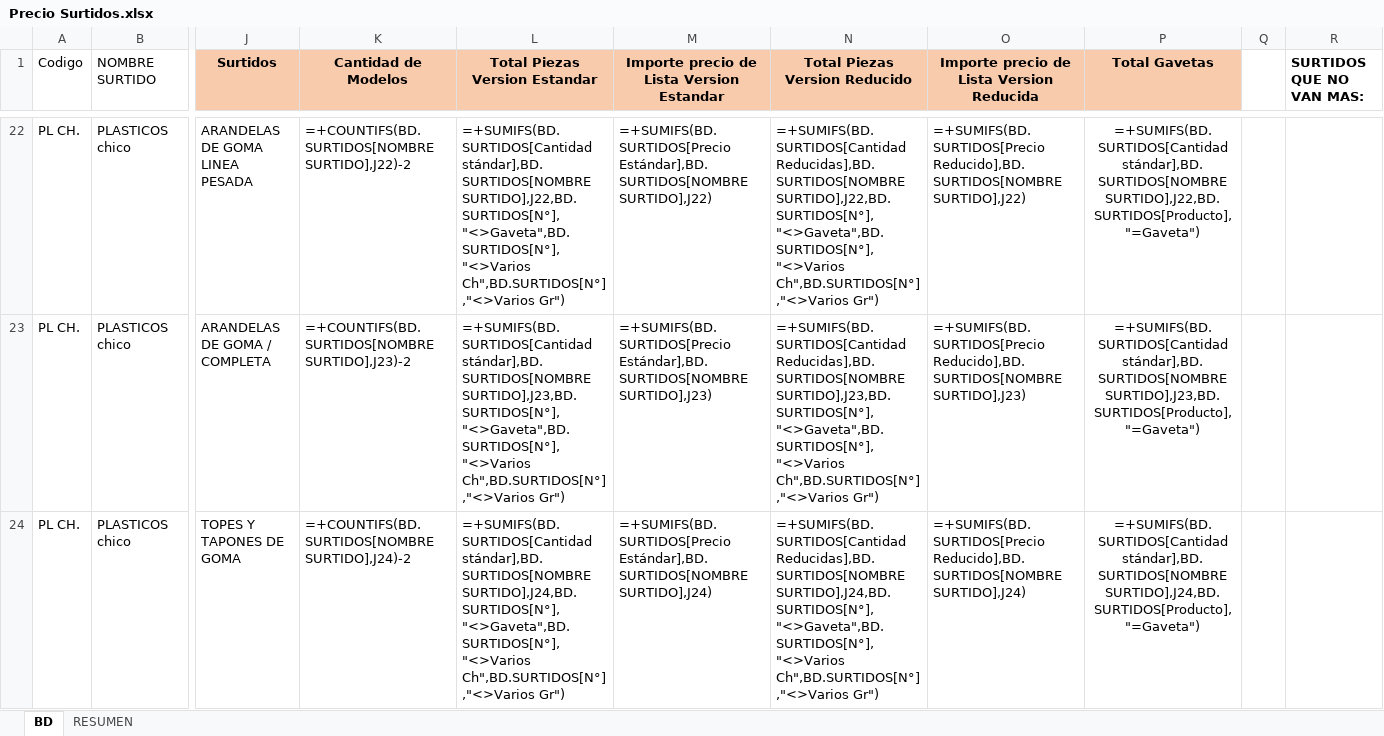
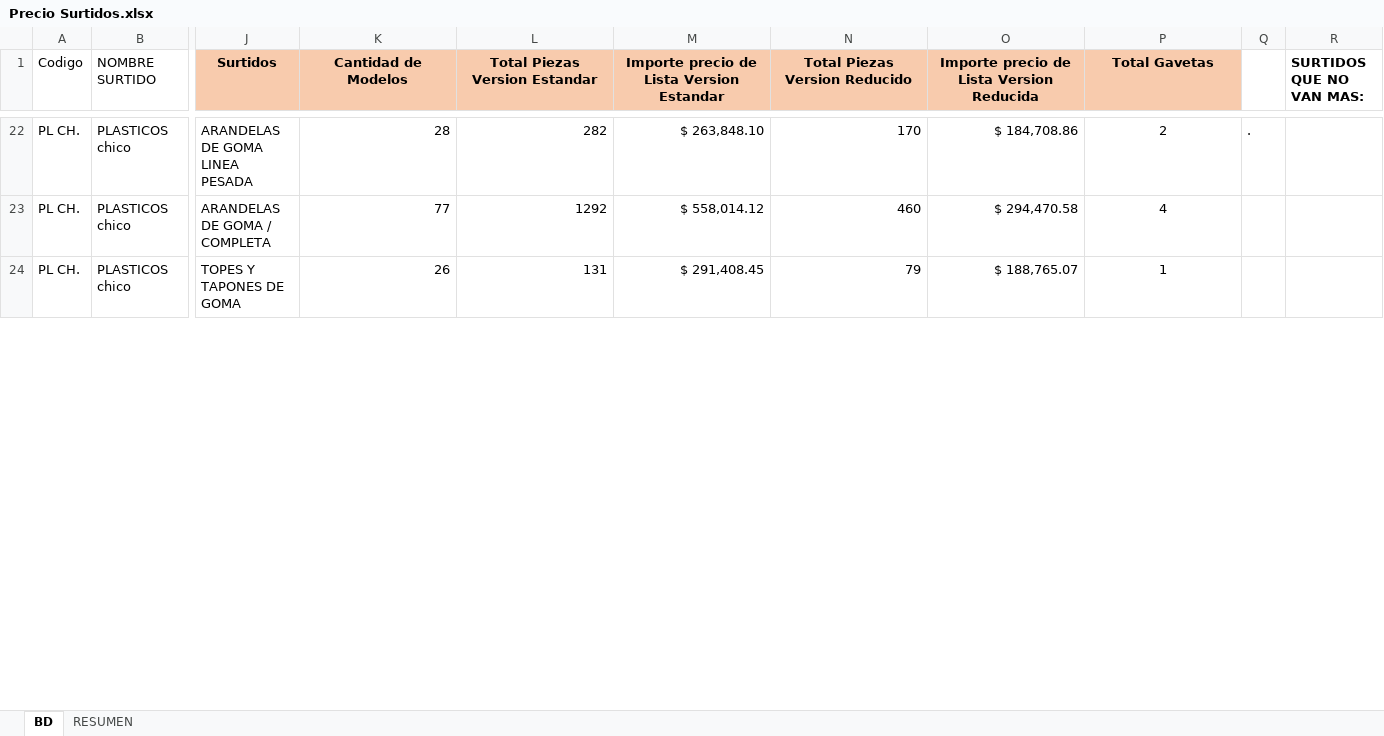
Before and after one commit to maxifercotizador/Presupuestador, an Excel workbook: Precio Surtidos.xlsx, sheet BD, drawn as a sheet; only a part is shown, gaps mark what is left out; values as stored, in another font and other column widths than the file's, no borders; formulas without a stored value are shown as written; table styles not drawn; the diff covers the shown part only; the diff names each change by its address in the sheet, - before the commit and + after, or states it on an @@ line.

Commit message:
auto: actualiza Precio Surtidos.xlsx desde SharePoint

```diff
--- a/Precio Surtidos.xlsx (sheet BD)
+++ b/Precio Surtidos.xlsx (sheet BD)
-K22 (Cantidad de Modelos): =+COUNTIFS(BD.SURTIDOS[NOMBRE SURTIDO],J22)-2
+K22 (Cantidad de Modelos): 28
-L22 (Total Piezas Version Estandar): =+SUMIFS(BD.SURTIDOS[Cantidad stándar],BD.SURTIDOS[NOMBRE SURTIDO],J22,BD.SURTIDOS[N°],"<>Gaveta",BD.SURTIDOS[N°],"<>Varios Ch",BD.SURTIDOS[N°],"<>Varios Gr")
+L22 (Total Piezas Version Estandar): 282
-M22: =+SUMIFS(BD.SURTIDOS[Precio Estándar],BD.SURTIDOS[NOMBRE SURTIDO],J22)
+M22: $ 263,848.10
-N22 (Total Piezas Version Reducido): =+SUMIFS(BD.SURTIDOS[Cantidad Reducidas],BD.SURTIDOS[NOMBRE SURTIDO],J22,BD.SURTIDOS[N°],"<>Gaveta",BD.SURTIDOS[N°],"<>Varios Ch",BD.SURTIDOS[N°],"<>Varios Gr")
+N22 (Total Piezas Version Reducido): 170
-O22: =+SUMIFS(BD.SURTIDOS[Precio Reducido],BD.SURTIDOS[NOMBRE SURTIDO],J22)
+O22: $ 184,708.86
-P22 (Total Gavetas): =+SUMIFS(BD.SURTIDOS[Cantidad stándar],BD.SURTIDOS[NOMBRE SURTIDO],J22,BD.SURTIDOS[Producto],"=Gaveta")
+P22 (Total Gavetas): 2
-Q22: (empty)
+Q22: .
-K23 (Cantidad de Modelos): =+COUNTIFS(BD.SURTIDOS[NOMBRE SURTIDO],J23)-2
+K23 (Cantidad de Modelos): 77
-L23 (Total Piezas Version Estandar): =+SUMIFS(BD.SURTIDOS[Cantidad stándar],BD.SURTIDOS[NOMBRE SURTIDO],J23,BD.SURTIDOS[N°],"<>Gaveta",BD.SURTIDOS[N°],"<>Varios Ch",BD.SURTIDOS[N°],"<>Varios Gr")
+L23 (Total Piezas Version Estandar): 1292
-M23: =+SUMIFS(BD.SURTIDOS[Precio Estándar],BD.SURTIDOS[NOMBRE SURTIDO],J23)
+M23: $ 558,014.12
-N23 (Total Piezas Version Reducido): =+SUMIFS(BD.SURTIDOS[Cantidad Reducidas],BD.SURTIDOS[NOMBRE SURTIDO],J23,BD.SURTIDOS[N°],"<>Gaveta",BD.SURTIDOS[N°],"<>Varios Ch",BD.SURTIDOS[N°],"<>Varios Gr")
+N23 (Total Piezas Version Reducido): 460
-O23: =+SUMIFS(BD.SURTIDOS[Precio Reducido],BD.SURTIDOS[NOMBRE SURTIDO],J23)
+O23: $ 294,470.58
-P23 (Total Gavetas): =+SUMIFS(BD.SURTIDOS[Cantidad stándar],BD.SURTIDOS[NOMBRE SURTIDO],J23,BD.SURTIDOS[Producto],"=Gaveta")
+P23 (Total Gavetas): 4
-K24 (Cantidad de Modelos): =+COUNTIFS(BD.SURTIDOS[NOMBRE SURTIDO],J24)-2
+K24 (Cantidad de Modelos): 26
-L24 (Total Piezas Version Estandar): =+SUMIFS(BD.SURTIDOS[Cantidad stándar],BD.SURTIDOS[NOMBRE SURTIDO],J24,BD.SURTIDOS[N°],"<>Gaveta",BD.SURTIDOS[N°],"<>Varios Ch",BD.SURTIDOS[N°],"<>Varios Gr")
+L24 (Total Piezas Version Estandar): 131
-M24: =+SUMIFS(BD.SURTIDOS[Precio Estándar],BD.SURTIDOS[NOMBRE SURTIDO],J24)
+M24: $ 291,408.45
-N24 (Total Piezas Version Reducido): =+SUMIFS(BD.SURTIDOS[Cantidad Reducidas],BD.SURTIDOS[NOMBRE SURTIDO],J24,BD.SURTIDOS[N°],"<>Gaveta",BD.SURTIDOS[N°],"<>Varios Ch",BD.SURTIDOS[N°],"<>Varios Gr")
+N24 (Total Piezas Version Reducido): 79
-O24: =+SUMIFS(BD.SURTIDOS[Precio Reducido],BD.SURTIDOS[NOMBRE SURTIDO],J24)
+O24: $ 188,765.07
-P24 (Total Gavetas): =+SUMIFS(BD.SURTIDOS[Cantidad stándar],BD.SURTIDOS[NOMBRE SURTIDO],J24,BD.SURTIDOS[Producto],"=Gaveta")
+P24 (Total Gavetas): 1
```
Also changed, not shown: 5 added rows and 705 edited cells elsewhere in this sheet.
